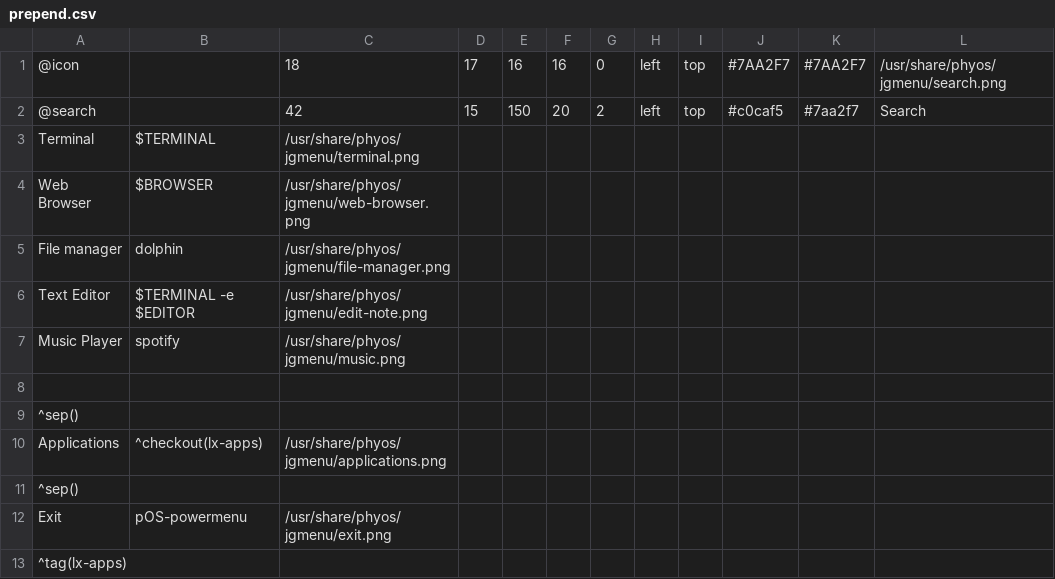
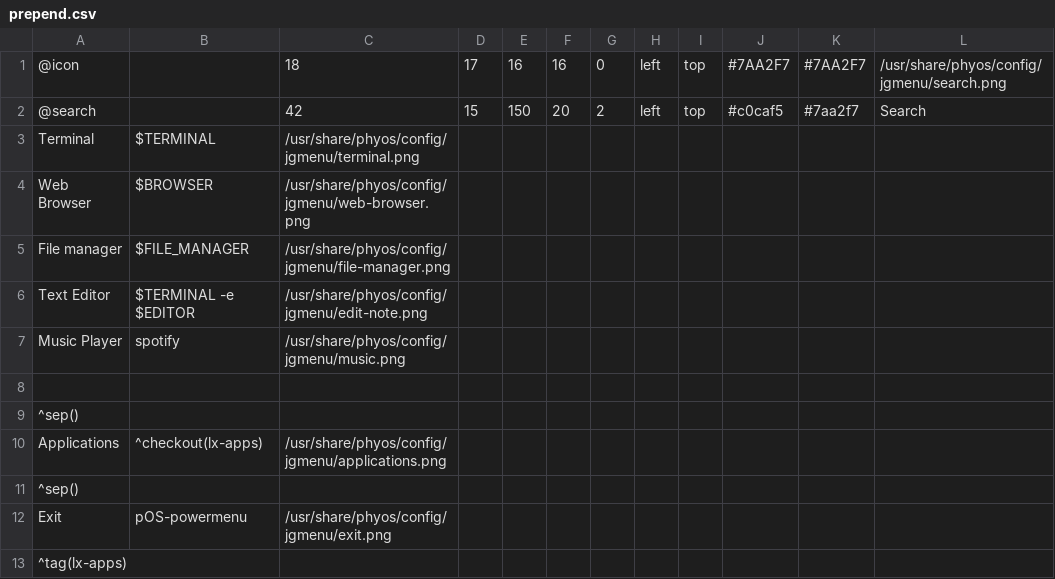
Before and after one commit to FT-Labs/phyOS-Aug-22, a CSV file: airootfs/etc/skel/.config/jgmenu/prepend.csv, drawn as a sheet.

```diff
--- a/airootfs/etc/skel/.config/jgmenu/prepend.csv
+++ b/airootfs/etc/skel/.config/jgmenu/prepend.csv
@@ -1,13 +1,13 @@
-@icon,,18,17,16,16,0,left,top,#7AA2F7,#7AA2F7,/usr/share/phyos/jgmenu/search.png
+@icon,,18,17,16,16,0,left,top,#7AA2F7,#7AA2F7,/usr/share/phyos/config/jgmenu/search.png
 @search,,42,15,150,20,2,left,top,#c0caf5,#7aa2f7,Search
-Terminal,$TERMINAL,/usr/share/phyos/jgmenu/terminal.png
-Web Browser,$BROWSER,/usr/share/phyos/jgmenu/web-browser.png
-File manager,dolphin,/usr/share/phyos/jgmenu/file-manager.png
-Text Editor,$TERMINAL -e $EDITOR,/usr/share/phyos/jgmenu/edit-note.png
-Music Player,spotify,/usr/share/phyos/jgmenu/music.png
+Terminal,$TERMINAL,/usr/share/phyos/config/jgmenu/terminal.png
+Web Browser,$BROWSER,/usr/share/phyos/config/jgmenu/web-browser.png
+File manager,$FILE_MANAGER,/usr/share/phyos/config/jgmenu/file-manager.png
+Text Editor,$TERMINAL -e $EDITOR,/usr/share/phyos/config/jgmenu/edit-note.png
+Music Player,spotify,/usr/share/phyos/config/jgmenu/music.png
 
 ^sep()
-Applications,^checkout(lx-apps),/usr/share/phyos/jgmenu/applications.png
+Applications,^checkout(lx-apps),/usr/share/phyos/config/jgmenu/applications.png
 ^sep()
-Exit,pOS-powermenu,/usr/share/phyos/jgmenu/exit.png
+Exit,pOS-powermenu,/usr/share/phyos/config/jgmenu/exit.png
 ^tag(lx-apps)
```
Also changed, not shown: 40 other files.
